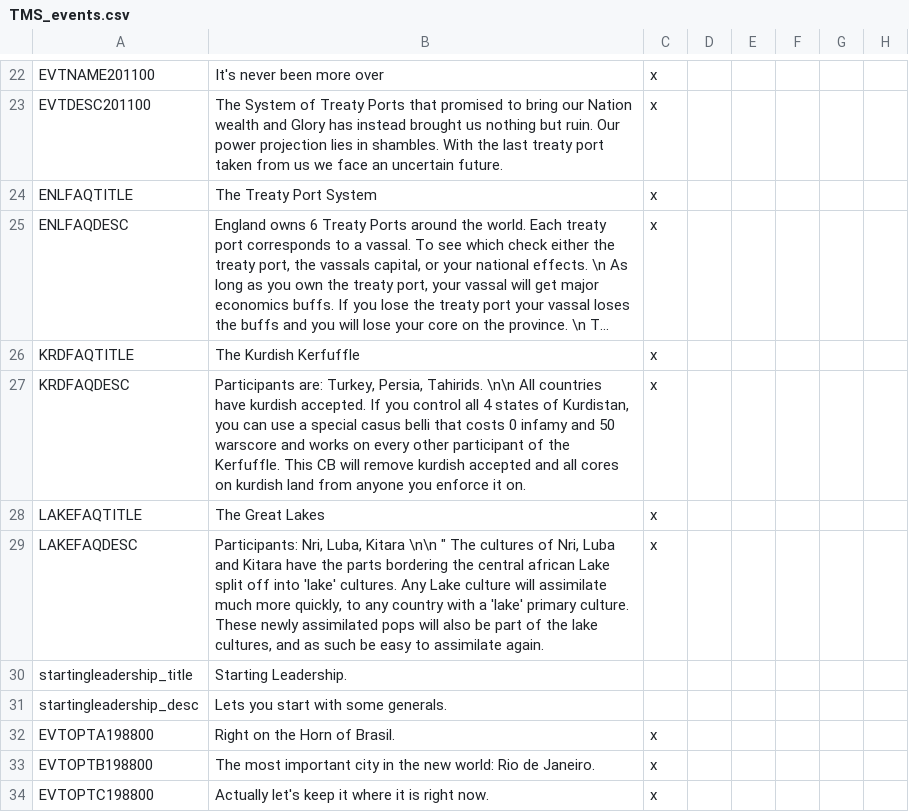
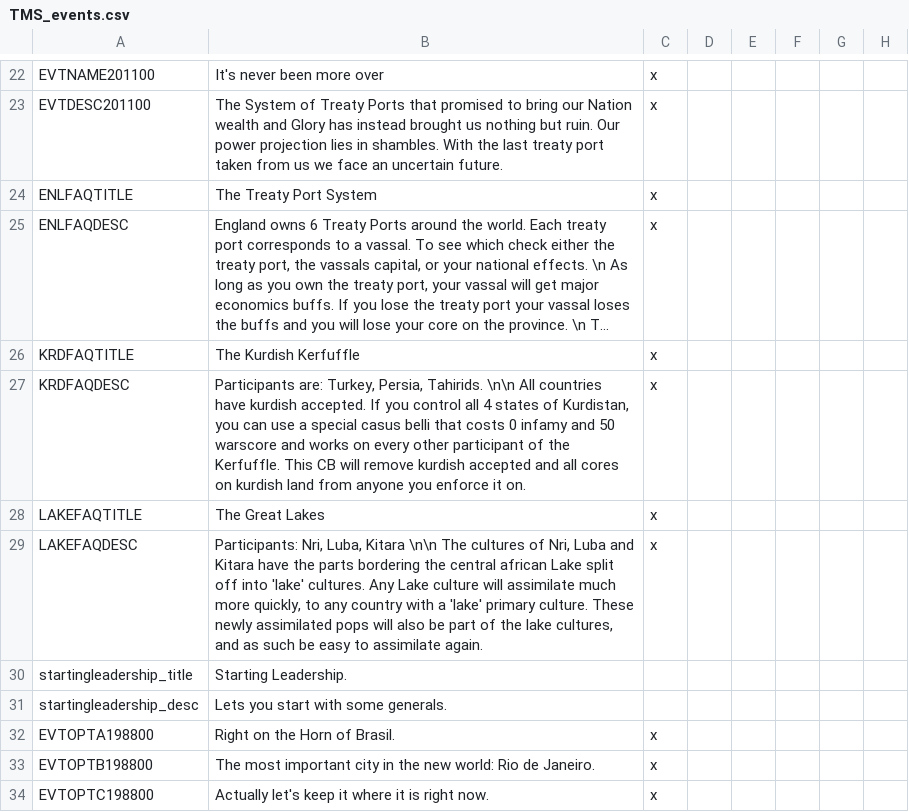
Before and after one commit to Proxysseia/The-many-Seas, a CSV file: localisation/TMS_events.csv, drawn as a sheet; only a part is shown, gaps mark what is left out; long unchanged cells end in …; the diff names each change by its address in the sheet, - before the commit and + after, or states it on an @@ line.

Commit message:
Update TMS_events.csv

```diff
--- a/localisation/TMS_events.csv
+++ b/localisation/TMS_events.csv
-B29: …Kitara \n\n " The cultures…
+B29: …Kitara \n\n The cultures…
```
